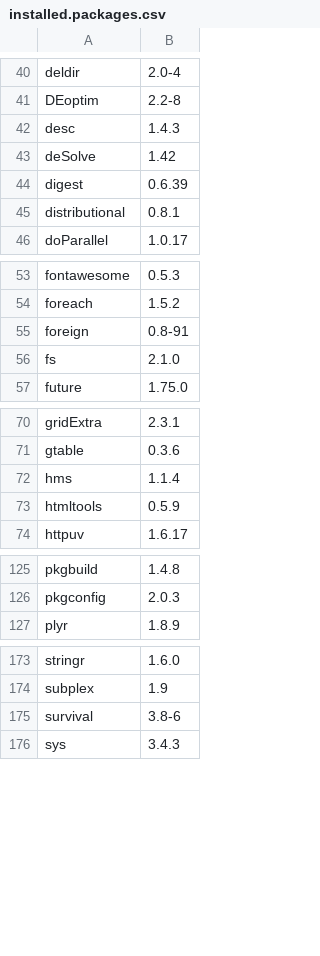
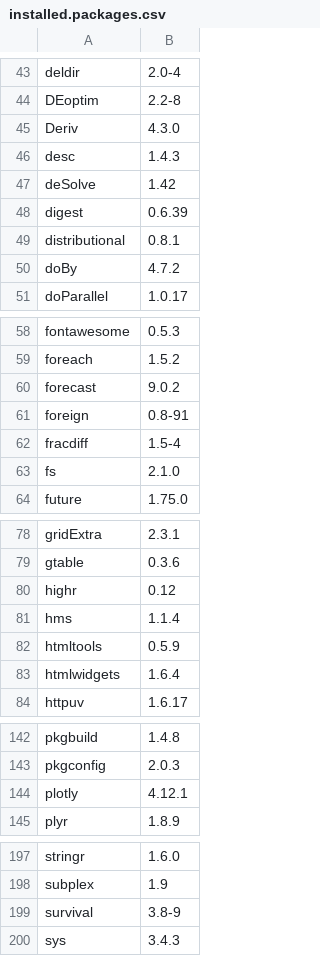
Before and after one commit to anoban/wsu, a CSV file: installed.packages.csv, drawn as a sheet; only a part is shown, gaps mark what is left out; the diff covers the shown part only.

```diff
--- a/installed.packages.csv
+++ b/installed.packages.csv
@@ -41,2 +44,3 @@
 "DEoptim","2.2-8"
+"Deriv","4.3.0"
 "desc","1.4.3"
@@ -45,2 +49,3 @@
 "distributional","0.8.1"
+"doBy","4.7.2"
 "doParallel","1.0.17"
@@ -54,3 +59,5 @@
 "foreach","1.5.2"
+"forecast","9.0.2"
 "foreign","0.8-91"
+"fracdiff","1.5-4"
 "fs","2.1.0"
@@ -71,4 +79,6 @@
 "gtable","0.3.6"
+"highr","0.12"
 "hms","1.1.4"
 "htmltools","0.5.9"
+"htmlwidgets","1.6.4"
 "httpuv","1.6.17"
@@ -126,2 +143,3 @@
 "pkgconfig","2.0.3"
+"plotly","4.12.1"
 "plyr","1.8.9"
@@ -174,3 +198,3 @@
 "subplex","1.9"
-"survival","3.8-6"
+"survival","3.8-9"
 "sys","3.4.3"
```
Also changed, not shown: 23 added rows and 8 edited cells elsewhere in this file, 3 other files.
